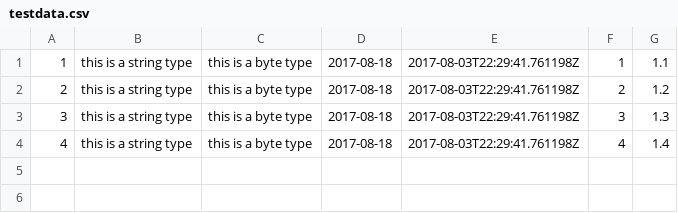
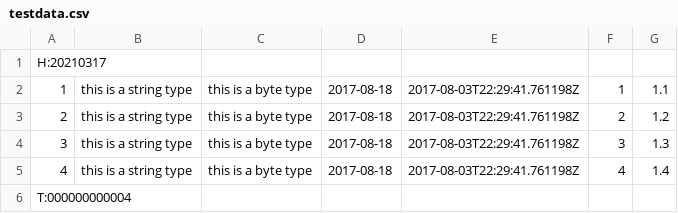
Before and after one commit to MohanDevarajan/SpannerImport, a CSV file: testdata.csv, drawn as a sheet.

Commit message:
Update testdata.csv

```diff
--- a/testdata.csv
+++ b/testdata.csv
@@ -1 +1,2 @@
+H:20210317
 1,this is a string type,this is a byte type,"2017-08-18","2017-08-03T22:29:41.761198Z",1,1.1
@@ -4 +5,2 @@
 4,this is a string type,this is a byte type,"2017-08-18","2017-08-03T22:29:41.761198Z",4,1.4
+T:000000000004
```
